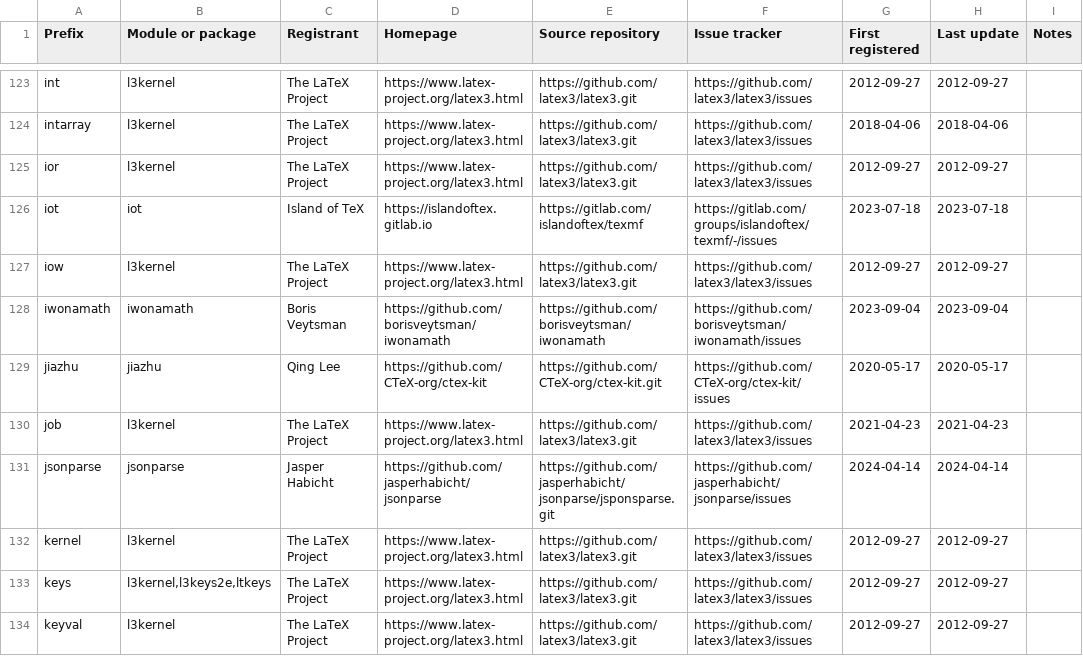
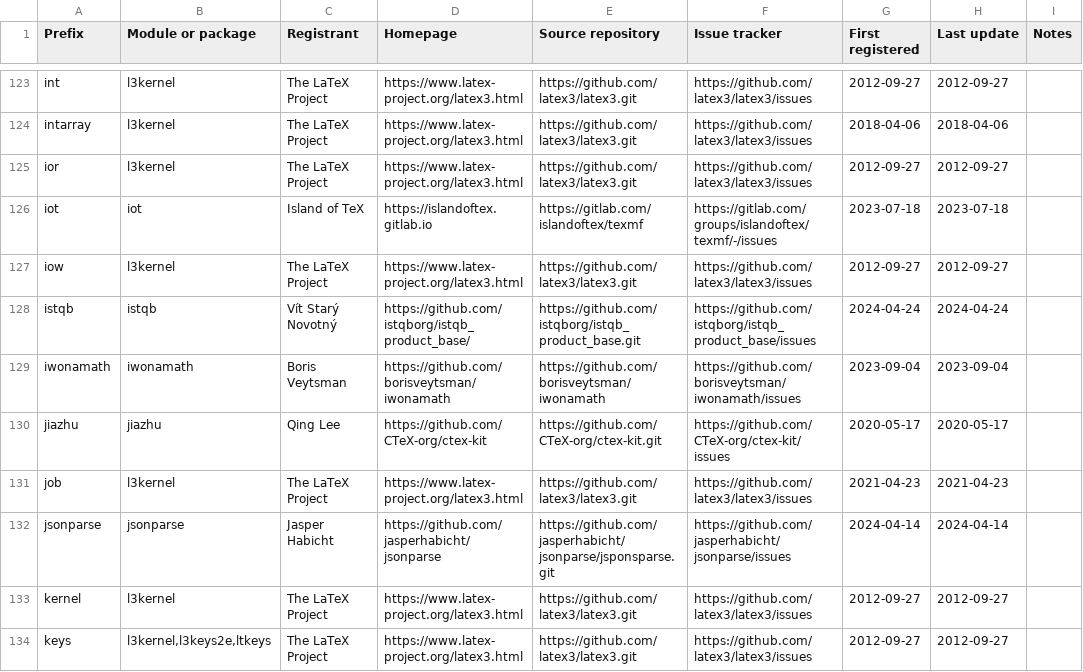
Before and after one commit to latex3/latex3, a CSV file: l3kernel/doc/l3prefixes.csv, drawn as a sheet; only a part is shown, gaps mark what is left out; the shorter side is filled out with more unchanged rows; the diff names each change by its address in the sheet, - before the commit and + after, or states it on an @@ line.

Commit message:
Register prefix `istqb`

```diff
--- a/l3kernel/doc/l3prefixes.csv
+++ b/l3kernel/doc/l3prefixes.csv
+row 128: istqb | istqb | Vít Starý Novotný | https://github.com/istqborg/istqb_product_base/ | https://github.com/istqborg/istqb_product_base.git | https://github.com/istqborg/istqb_product_base/issues | 2024-04-24 | 2024-04-24
```
